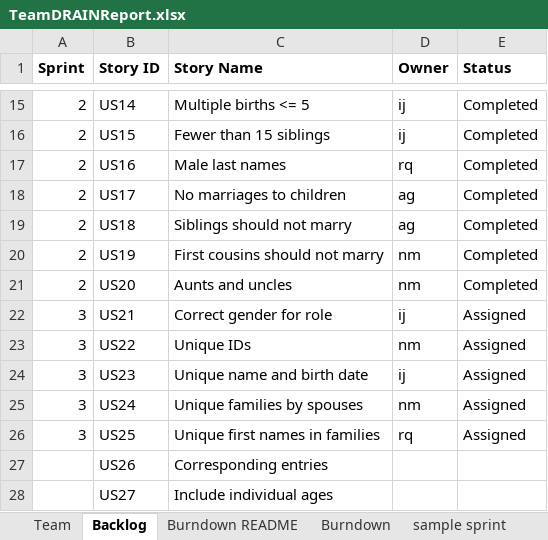
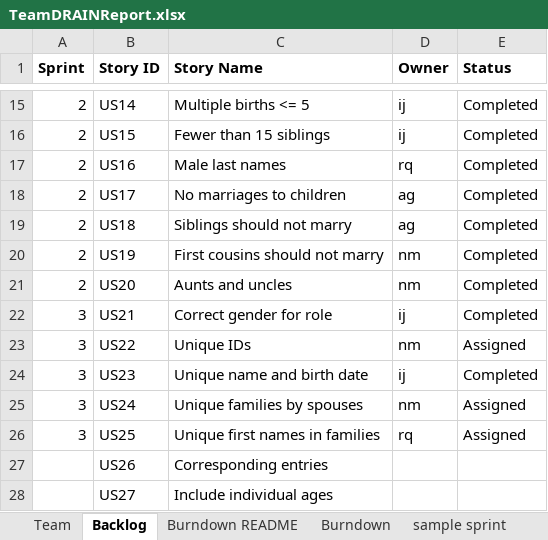
Before and after one commit to miahnaseem/SSW555_DRAIN, an Excel workbook: TeamDRAINReport.xlsx, sheet Backlog, drawn as a sheet; only a part is shown, gaps mark what is left out; values as stored, in another font and other column widths than the file's, no borders; the diff names each change by its address in the sheet, - before the commit and + after, or states it on an @@ line.

```diff
--- a/TeamDRAINReport.xlsx (sheet Backlog)
+++ b/TeamDRAINReport.xlsx (sheet Backlog)
-E22 (Status): Assigned
+E22 (Status): Completed
-E24 (Status): Assigned
+E24 (Status): Completed
```
Also changed, not shown: sheet Sprint3, 1 other file.
